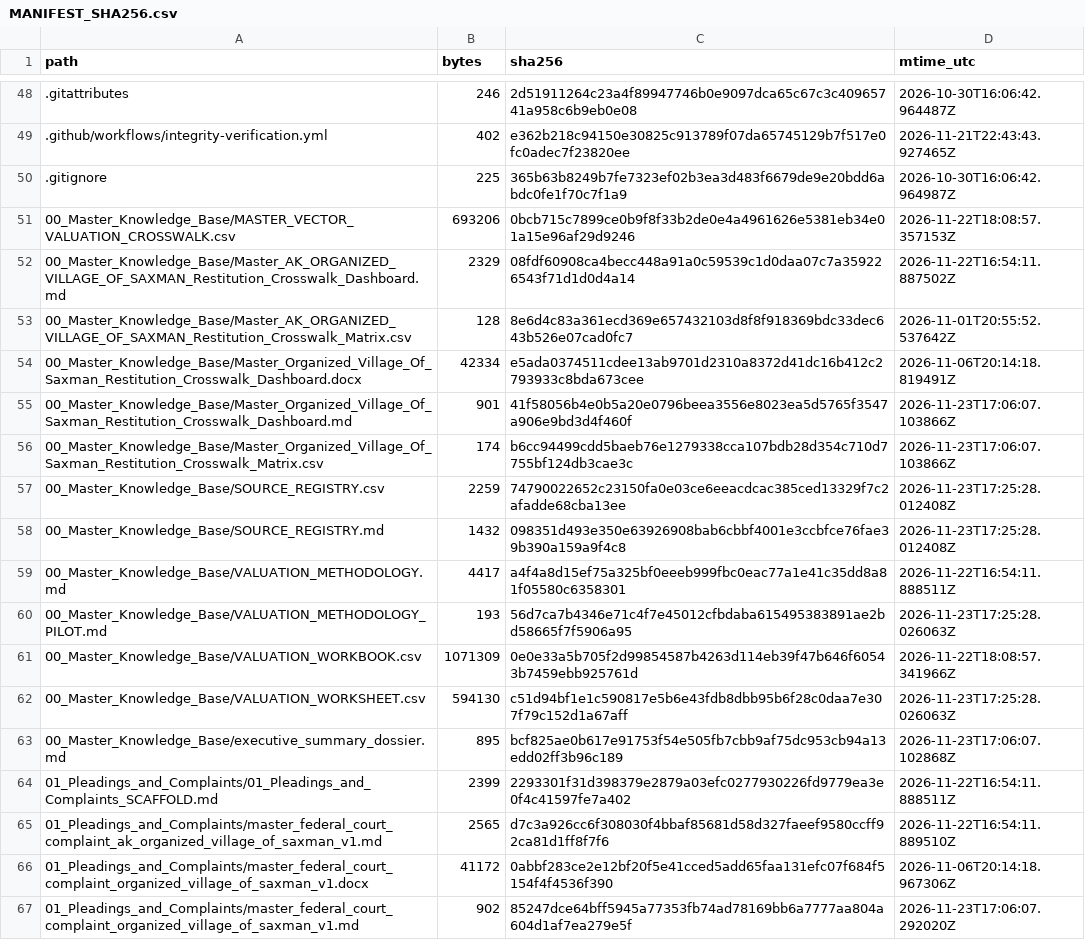
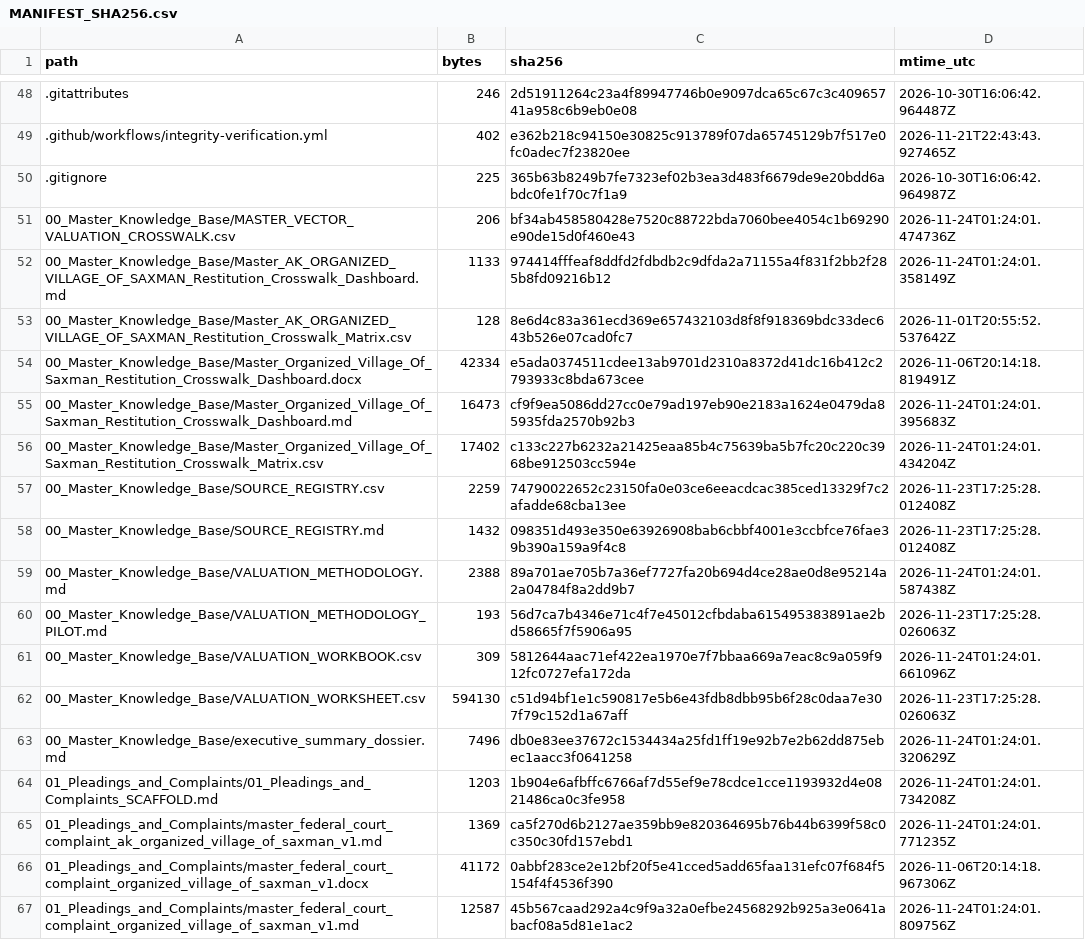
Before and after one commit to GlobalRestitutionAlliance/turtle-island-us-ak-organized-village-of-saxman-master-litigation, a CSV file: 99_Archives_and_Manifests/MANIFEST_SHA256.csv, drawn as a sheet; only a part is shown, gaps mark what is left out; the diff covers the shown part only.

```diff
--- a/99_Archives_and_Manifests/MANIFEST_SHA256.csv
+++ b/99_Archives_and_Manifests/MANIFEST_SHA256.csv
@@ -50,18 +50,18 @@ path,bytes,sha256,mtime_utc
 .gitignore,225,365b63b8249b7fe7323ef02b3ea3d483f6679de9e20bdd6abdc0fe1f70c7f1a9,2026-10-30T16:06:42.964987Z
-00_Master_Knowledge_Base/MASTER_VECTOR_VALUATION_CROSSWALK.csv,693206,0bcb715c7899ce0b9f8f33b2de0e4a4961626e5381eb34e01a15e96af29d9246,2026-11-22T18:08:57.357153Z
-00_Master_Knowledge_Base/Master_AK_ORGANIZED_VILLAGE_OF_SAXMAN_Restitution_Crosswalk_Dashboard.md,2329,08fdf60908ca4becc448a91a0c59539c1d0daa07c7a359226543f71d1d0d4a14,2026-11-22T16:54:11.887502Z
+00_Master_Knowledge_Base/MASTER_VECTOR_VALUATION_CROSSWALK.csv,206,bf34ab458580428e7520c88722bda7060bee4054c1b69290e90de15d0f460e43,2026-11-24T01:24:01.474736Z
+00_Master_Knowledge_Base/Master_AK_ORGANIZED_VILLAGE_OF_SAXMAN_Restitution_Crosswalk_Dashboard.md,1133,974414fffeaf8ddfd2fdbdb2c9dfda2a71155a4f831f2bb2f285b8fd09216b12,2026-11-24T01:24:01.358149Z
 00_Master_Knowledge_Base/Master_AK_ORGANIZED_VILLAGE_OF_SAXMAN_Restitution_Crosswalk_Matrix.csv,128,8e6d4c83a361ecd369e657432103d8f8f918369bdc33dec643b526e07cad0fc7,2026-11-01T20:55:52.537642Z
 00_Master_Knowledge_Base/Master_Organized_Village_Of_Saxman_Restitution_Crosswalk_Dashboard.docx,42334,e5ada0374511cdee13ab9701d2310a8372d41dc16b412c2793933c8bda673cee,2026-11-06T20:14:18.819491Z
-00_Master_Knowledge_Base/Master_Organized_Village_Of_Saxman_Restitution_Crosswalk_Dashboard.md,901,41f58056b4e0b5a20e0796beea3556e8023ea5d5765f3547a906e9bd3d4f460f,2026-11-23T17:06:07.103866Z
-00_Master_Knowledge_Base/Master_Organized_Village_Of_Saxman_Restitution_Crosswalk_Matrix.csv,174,b6cc94499cdd5baeb76e1279338cca107bdb28d354c710d7755bf124db3cae3c,2026-11-23T17:06:07.103866Z
+00_Master_Knowledge_Base/Master_Organized_Village_Of_Saxman_Restitution_Crosswalk_Dashboard.md,16473,cf9f9ea5086dd27cc0e79ad197eb90e2183a1624e0479da85935fda2570b92b3,2026-11-24T01:24:01.395683Z
+00_Master_Knowledge_Base/Master_Organized_Village_Of_Saxman_Restitution_Crosswalk_Matrix.csv,17402,c133c227b6232a21425eaa85b4c75639ba5b7fc20c220c3968be912503cc594e,2026-11-24T01:24:01.434204Z
 00_Master_Knowledge_Base/SOURCE_REGISTRY.csv,2259,74790022652c23150fa0e03ce6eeacdcac385ced13329f7c2afadde68cba13ee,2026-11-23T17:25:28.012408Z
 00_Master_Knowledge_Base/SOURCE_REGISTRY.md,1432,098351d493e350e63926908bab6cbbf4001e3ccbfce76fae39b390a159a9f4c8,2026-11-23T17:25:28.012408Z
-00_Master_Knowledge_Base/VALUATION_METHODOLOGY.md,4417,a4f4a8d15ef75a325bf0eeeb999fbc0eac77a1e41c35dd8a81f05580c6358301,2026-11-22T16:54:11.888511Z
+00_Master_Knowledge_Base/VALUATION_METHODOLOGY.md,2388,89a701ae705b7a36ef7727fa20b694d4ce28ae0d8e95214a2a04784f8a2dd9b7,2026-11-24T01:24:01.587438Z
 00_Master_Knowledge_Base/VALUATION_METHODOLOGY_PILOT.md,193,56d7ca7b4346e71c4f7e45012cfbdaba615495383891ae2bd58665f7f5906a95,2026-11-23T17:25:28.026063Z
-00_Master_Knowledge_Base/VALUATION_WORKBOOK.csv,1071309,0e0e33a5b705f2d99854587b4263d114eb39f47b646f60543b7459ebb925761d,2026-11-22T18:08:57.341966Z
+00_Master_Knowledge_Base/VALUATION_WORKBOOK.csv,309,5812644aac71ef422ea1970e7f7bbaa669a7eac8c9a059f912fc0727efa172da,2026-11-24T01:24:01.661096Z
 00_Master_Knowledge_Base/VALUATION_WORKSHEET.csv,594130,c51d94bf1e1c590817e5b6e43fdb8dbb95b6f28c0daa7e307f79c152d1a67aff,2026-11-23T17:25:28.026063Z
-00_Master_Knowledge_Base/executive_summary_dossier.md,895,bcf825ae0b617e91753f54e505fb7cbb9af75dc953cb94a13edd02ff3b96c189,2026-11-23T17:06:07.102868Z
-01_Pleadings_and_Complaints/01_Pleadings_and_Complaints_SCAFFOLD.md,2399,2293301f31d398379e2879a03efc0277930226fd9779ea3e0f4c41597fe7a402,2026-11-22T16:54:11.888511Z
-01_Pleadings_and_Complaints/master_federal_court_complaint_ak_organized_village_of_saxman_v1.md,2565,d7c3a926cc6f308030f4bbaf85681d58d327faeef9580ccff92ca81d1ff8f7f6,2026-11-22T16:54:11.889510Z
+00_Master_Knowledge_Base/executive_summary_dossier.md,7496,db0e83ee37672c1534434a25fd1ff19e92b7e2b62dd875ebec1aacc3f0641258,2026-11-24T01:24:01.320629Z
+01_Pleadings_and_Complaints/01_Pleadings_and_Complaints_SCAFFOLD.md,1203,1b904e6afbffc6766af7d55ef9e78cdce1cce1193932d4e0821486ca0c3fe958,2026-11-24T01:24:01.734208Z
+01_Pleadings_and_Complaints/master_federal_court_complaint_ak_organized_village_of_saxman_v1.md,1369,ca5f270d6b2127ae359bb9e820364695b76b44b6399f58c0c350c30fd157ebd1,2026-11-24T01:24:01.771235Z
 01_Pleadings_and_Complaints/master_federal_court_complaint_organized_village_of_saxman_v1.docx,41172,0abbf283ce2e12bf20f5e41cced5add65faa131efc07f684f5154f4f4536f390,2026-11-06T20:14:18.967306Z
-01_Pleadings_and_Complaints/master_federal_court_complaint_organized_village_of_saxman_v1.md,902,85247dce64bff5945a77353fb74ad78169bb6a7777aa804a604d1af7ea279e5f,2026-11-23T17:06:07.292020Z
+01_Pleadings_and_Complaints/master_federal_court_complaint_organized_village_of_saxman_v1.md,12587,45b567caad292a4c9f9a32a0efbe24568292b925a3e0641abacf08a5d81e1ac2,2026-11-24T01:24:01.809756Z
```
Also changed, not shown: 80 edited cells elsewhere in this file, 37 other files.
